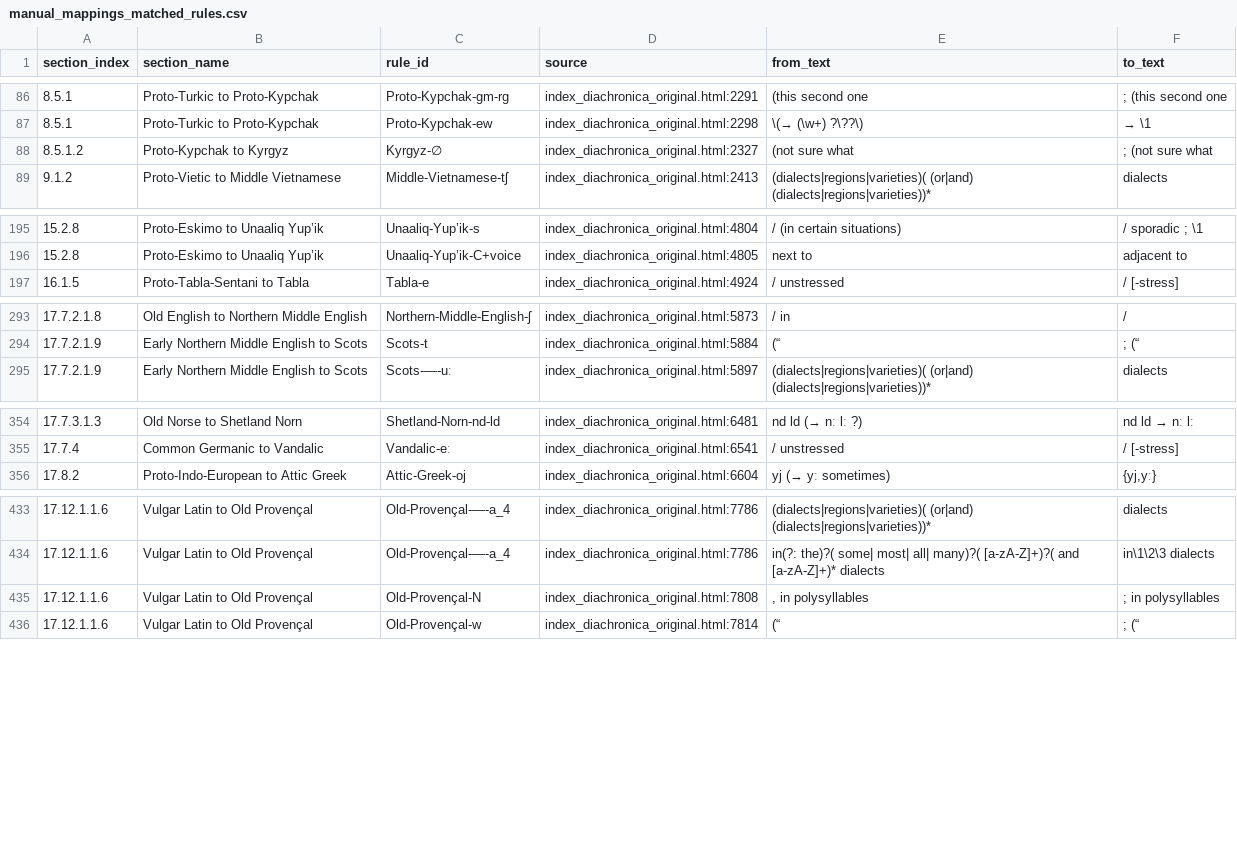
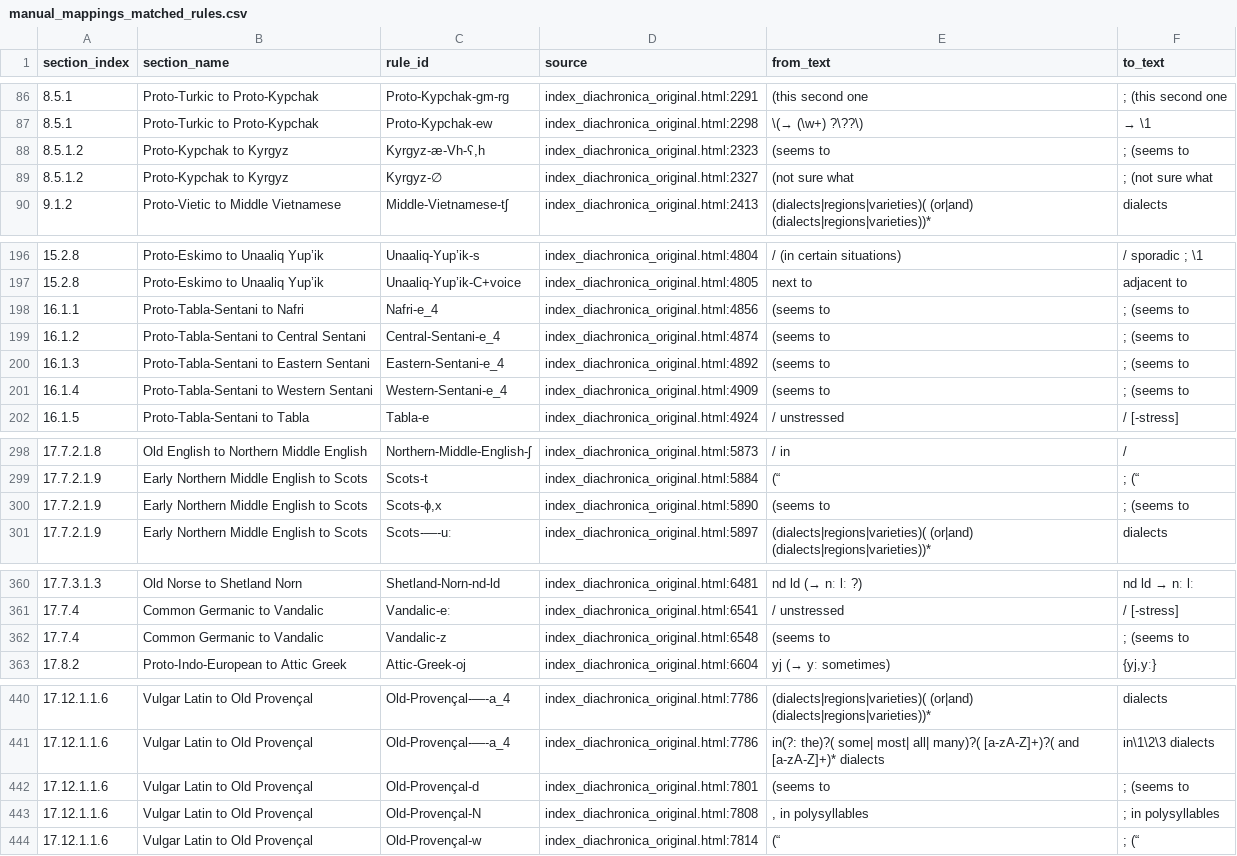
Before and after one commit to Pappa/conlanger, a CSV file: diagnostics/parse/manual_mappings_matched_rules.csv, drawn as a sheet; only a part is shown, gaps mark what is left out; the diff covers the shown part only.

Commit message:
Manual corrections

```diff
--- a/diagnostics/parse/manual_mappings_matched_rules.csv
+++ b/diagnostics/parse/manual_mappings_matched_rules.csv
@@ -87,2 +87,3 @@ section_index,section_name,rule_id,source,from_text,to_text
 8.5.1,Proto-Turkic to Proto-Kypchak,Proto-Kypchak-ew,index_diachronica_original.html:2298,\(→ (\w+) ?\??\),→ \1
+8.5.1.2,Proto-Kypchak to Kyrgyz,"Kyrgyz-æ-Vh-ʕ,h",index_diachronica_original.html:2323, (seems to , ; (seems to
 8.5.1.2,Proto-Kypchak to Kyrgyz,Kyrgyz-∅,index_diachronica_original.html:2327, (not sure what , ; (not sure what
@@ -196,2 +197,6 @@ section_index,section_name,rule_id,source,from_text,to_text
 15.2.8,Proto-Eskimo to Unaaliq Yup’ik,Unaaliq-Yup’ik-C+voice,index_diachronica_original.html:4805, next to , adjacent to
+16.1.1,Proto-Tabla-Sentani to Nafri,Nafri-e_4,index_diachronica_original.html:4856, (seems to , ; (seems to
+16.1.2,Proto-Tabla-Sentani to Central Sentani,Central-Sentani-e_4,index_diachronica_original.html:4874, (seems to , ; (seems to
+16.1.3,Proto-Tabla-Sentani to Eastern Sentani,Eastern-Sentani-e_4,index_diachronica_original.html:4892, (seems to , ; (seems to
+16.1.4,Proto-Tabla-Sentani to Western Sentani,Western-Sentani-e_4,index_diachronica_original.html:4909, (seems to , ; (seems to
 16.1.5,Proto-Tabla-Sentani to Tabla,Tabla-e,index_diachronica_original.html:4924, / unstressed, / [-stress]
@@ -294,2 +299,3 @@ section_index,section_name,rule_id,source,from_text,to_text
 17.7.2.1.9,Early Northern Middle English to Scots,Scots-t,index_diachronica_original.html:5884, (“, ; (“
+17.7.2.1.9,Early Northern Middle English to Scots,"Scots-ɸ,x",index_diachronica_original.html:5890, (seems to , ; (seems to
 17.7.2.1.9,Early Northern Middle English to Scots,Scots-—-uː,index_diachronica_original.html:5897,(dialects|regions|varieties)( (or|and) (dialects|regions|varieties))*,dialects
@@ -355,2 +361,3 @@ section_index,section_name,rule_id,source,from_text,to_text
 17.7.4,Common Germanic to Vandalic,Vandalic-eː,index_diachronica_original.html:6541, / unstressed, / [-stress]
+17.7.4,Common Germanic to Vandalic,Vandalic-z,index_diachronica_original.html:6548, (seems to , ; (seems to
 17.8.2,Proto-Indo-European to Attic Greek,Attic-Greek-oj,index_diachronica_original.html:6604, yj (→ yː sometimes),"{yj,yː}"
@@ -434,2 +441,3 @@ section_index,section_name,rule_id,source,from_text,to_text
 17.12.1.1.6,Vulgar Latin to Old Provençal,Old-Provençal-—-a_4,index_diachronica_original.html:7786,in(?: the)?( some| most| all| many)?( [a-zA-Z]+)?( and [a-zA-Z]+)* dialects,in\1\2\3 dialects
+17.12.1.1.6,Vulgar Latin to Old Provençal,Old-Provençal-d,index_diachronica_original.html:7801, (seems to , ; (seems to
 17.12.1.1.6,Vulgar Latin to Old Provençal,Old-Provençal-N,index_diachronica_original.html:7808,", in polysyllables", ; in polysyllables
```
Also changed, not shown: 1 added row, 1 removed row and 4 edited cells elsewhere in this file, diagnostics/inventory/error_clusters/expected_underscore_errors.csv, diagnostics/inventory/rule-inventory-changelog.csv, 10 other files.
